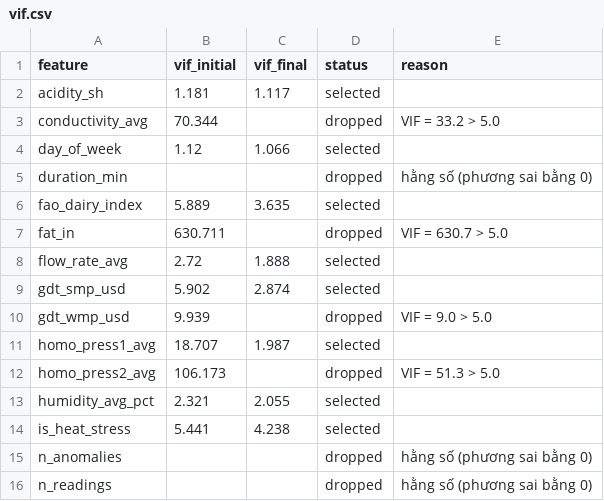
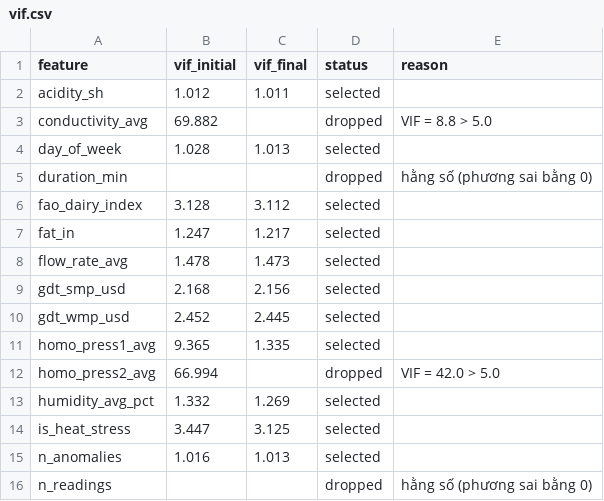
Before and after one commit to MinhBui647/ProjectIT5425_Nhom2, a CSV file: reports/spc/vif.csv, drawn as a sheet; only a part is shown; the diff covers the shown part only.

Commit message:
chore(spc): refresh SPC results on 180-day Gold data (1440 batches)

```diff
--- a/reports/spc/vif.csv
+++ b/reports/spc/vif.csv
@@ -1,16 +1,16 @@
 feature,vif_initial,vif_final,status,reason
-acidity_sh,1.181,1.117,selected,
-conductivity_avg,70.344,,dropped,VIF = 33.2 > 5.0
-day_of_week,1.12,1.066,selected,
+acidity_sh,1.012,1.011,selected,
+conductivity_avg,69.882,,dropped,VIF = 8.8 > 5.0
+day_of_week,1.028,1.013,selected,
 duration_min,,,dropped,hằng số (phương sai bằng 0)
-fao_dairy_index,5.889,3.635,selected,
-fat_in,630.711,,dropped,VIF = 630.7 > 5.0
-flow_rate_avg,2.72,1.888,selected,
-gdt_smp_usd,5.902,2.874,selected,
-gdt_wmp_usd,9.939,,dropped,VIF = 9.0 > 5.0
-homo_press1_avg,18.707,1.987,selected,
-homo_press2_avg,106.173,,dropped,VIF = 51.3 > 5.0
-humidity_avg_pct,2.321,2.055,selected,
-is_heat_stress,5.441,4.238,selected,
-n_anomalies,,,dropped,hằng số (phương sai bằng 0)
+fao_dairy_index,3.128,3.112,selected,
+fat_in,1.247,1.217,selected,
+flow_rate_avg,1.478,1.473,selected,
+gdt_smp_usd,2.168,2.156,selected,
+gdt_wmp_usd,2.452,2.445,selected,
+homo_press1_avg,9.365,1.335,selected,
+homo_press2_avg,66.994,,dropped,VIF = 42.0 > 5.0
+humidity_avg_pct,1.332,1.269,selected,
+is_heat_stress,3.447,3.125,selected,
+n_anomalies,1.016,1.013,selected,
 n_readings,,,dropped,hằng số (phương sai bằng 0)
```
Also changed, not shown: 24 edited cells elsewhere in this file, reports/spc/capability.csv, reports/spc/correlation_pearson_pvalues.csv, 25 other files.
